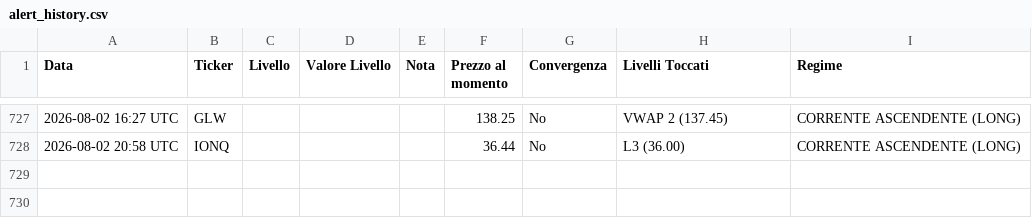
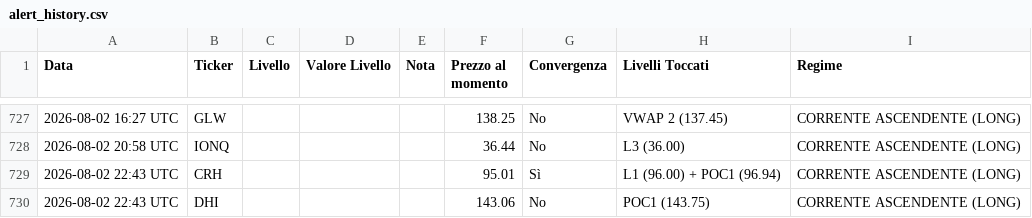
Before and after one commit to Logg84/monitor-trading-marco, a CSV file: alert_history.csv, drawn as a sheet; only a part is shown, gaps mark what is left out; the diff names each change by its address in the sheet, - before the commit and + after, or states it on an @@ line.

Commit message:
Aggiorna stato e storico alert

```diff
--- a/alert_history.csv
+++ b/alert_history.csv
+row 729: 2026-08-02 22:43 UTC | CRH |  |  |  | 95.01 | Sì | L1 (96.00) + POC1 (96.94) | CORRENTE ASCENDENTE (LONG)
+row 730: 2026-08-02 22:43 UTC | DHI |  |  |  | 143.06 | No | POC1 (143.75) | CORRENTE ASCENDENTE (LONG)
```
Also changed, not shown: 2 other files.
